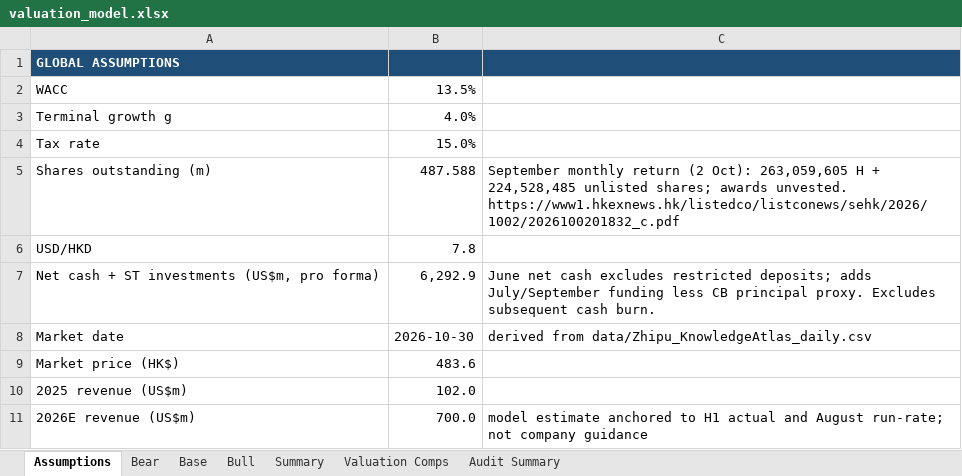
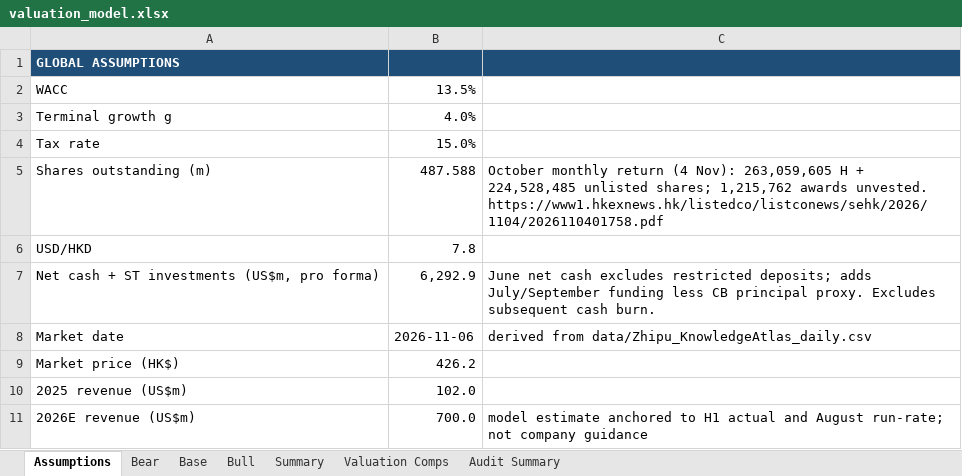
Before and after one commit to ericxuzhesheng/Zhipu-AI-Valuation, an Excel workbook: model/valuation_model.xlsx, sheet Assumptions, drawn as a sheet; only a part is shown; values as stored, in another font and other column widths than the file's, no borders; the diff names each change by its address in the sheet, - before the commit and + after, or states it on an @@ line.

```diff
--- a/model/valuation_model.xlsx (sheet Assumptions)
+++ b/model/valuation_model.xlsx (sheet Assumptions)
-C5: September monthly return (2 Oct): 263,059,605 H + 224,528,485 unlisted shares; awards unvested. https://www1.hkexnews.hk/listedco/listconews/sehk/2026/1002/2026100201832_c.pdf
+C5: October monthly return (4 Nov): 263,059,605 H + 224,528,485 unlisted shares; 1,215,762 awards unvested. https://www1.hkexnews.hk/listedco/listconews/sehk/2026/1104/2026110401758.pdf
-B8: 2026-10-30
+B8: 2026-11-06
-B9: 483.6
+B9: 426.2
```
Also changed, not shown: sheet Valuation Comps, sheet Audit Summary, sheet Summary, anthropic/2026-10-11/Anthropic_IPO_Basic_Valuation.xlsx, 53 other files.
